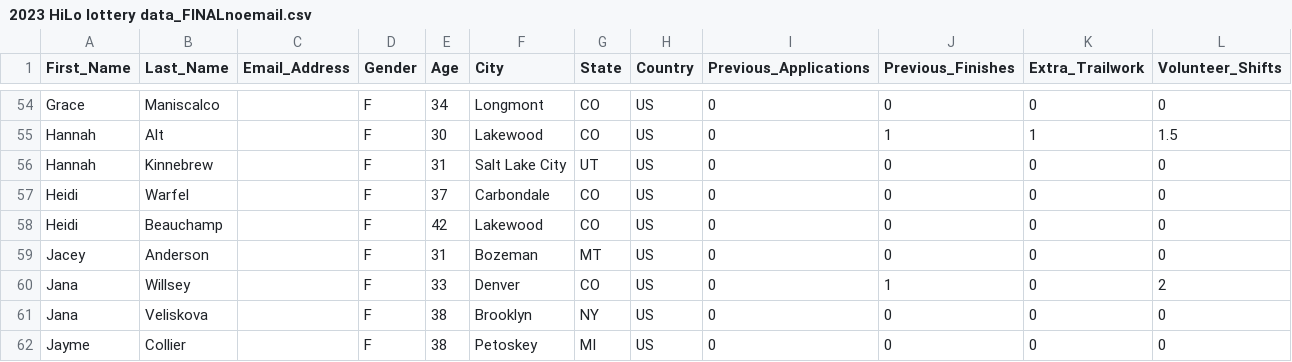
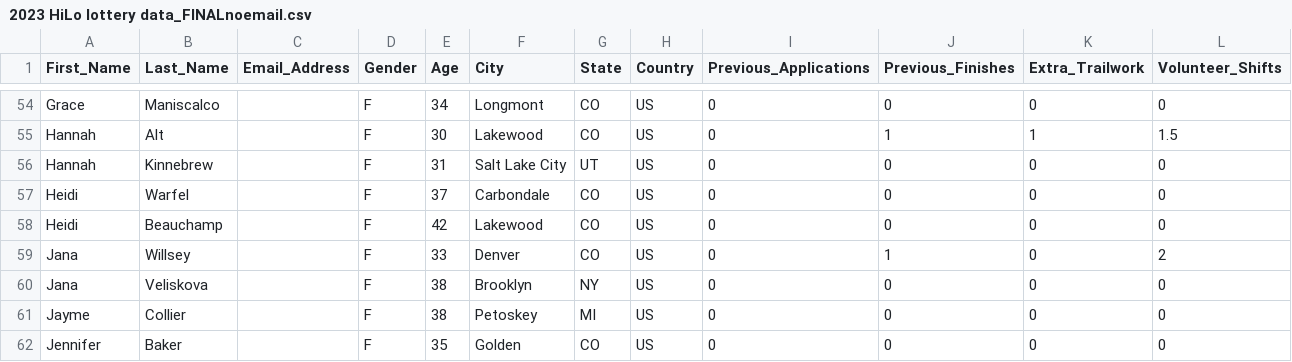
Before and after one commit to garretchristensen/RaceLottery2023, a CSV file: 2023 HiLo lottery data_FINALnoemail.csv, drawn as a sheet; only a part is shown, gaps mark what is left out; the shorter side is filled out with more unchanged rows; the diff names each change by its address in the sheet, - before the commit and + after, or states it on an @@ line.

```diff
--- a/2023 HiLo lottery data_FINALnoemail.csv
+++ b/2023 HiLo lottery data_FINALnoemail.csv
-row 59: Jacey | Anderson |  | F | 31 | Bozeman | MT | US | 0 | 0 | 0 | 0
```
Also changed, not shown: 2 other files.
